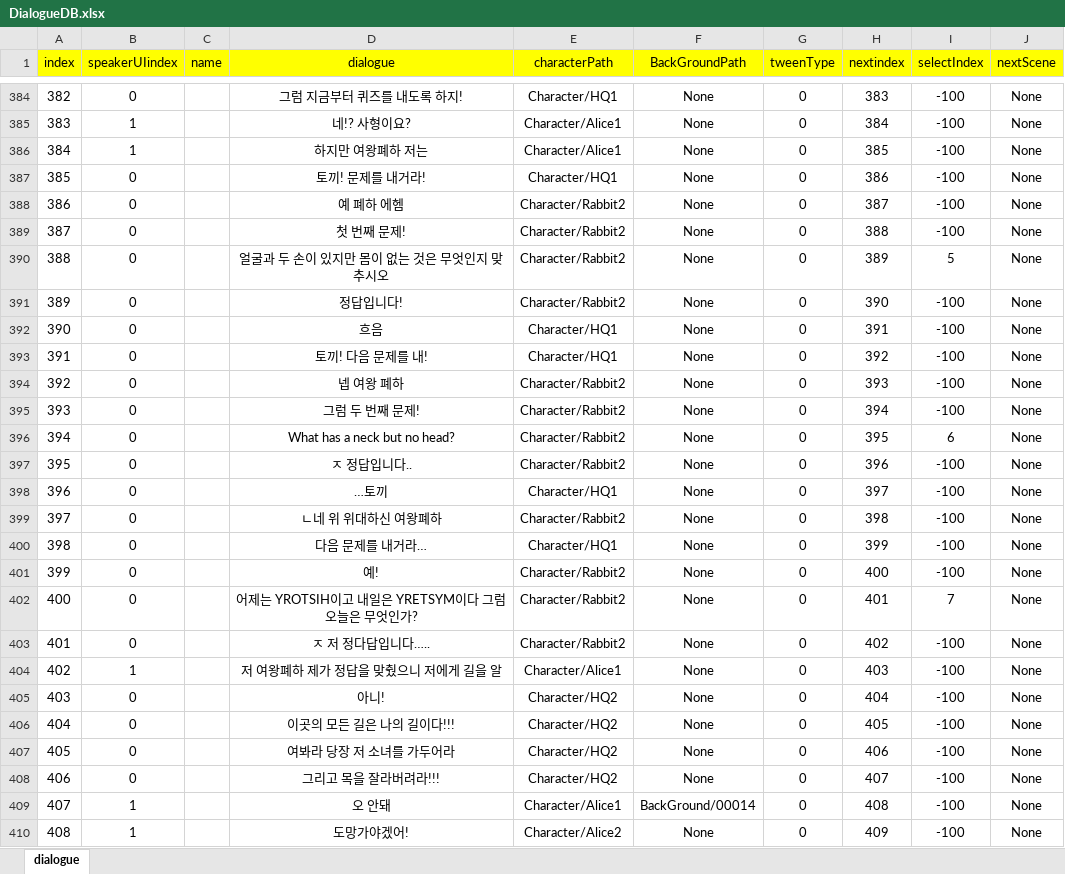
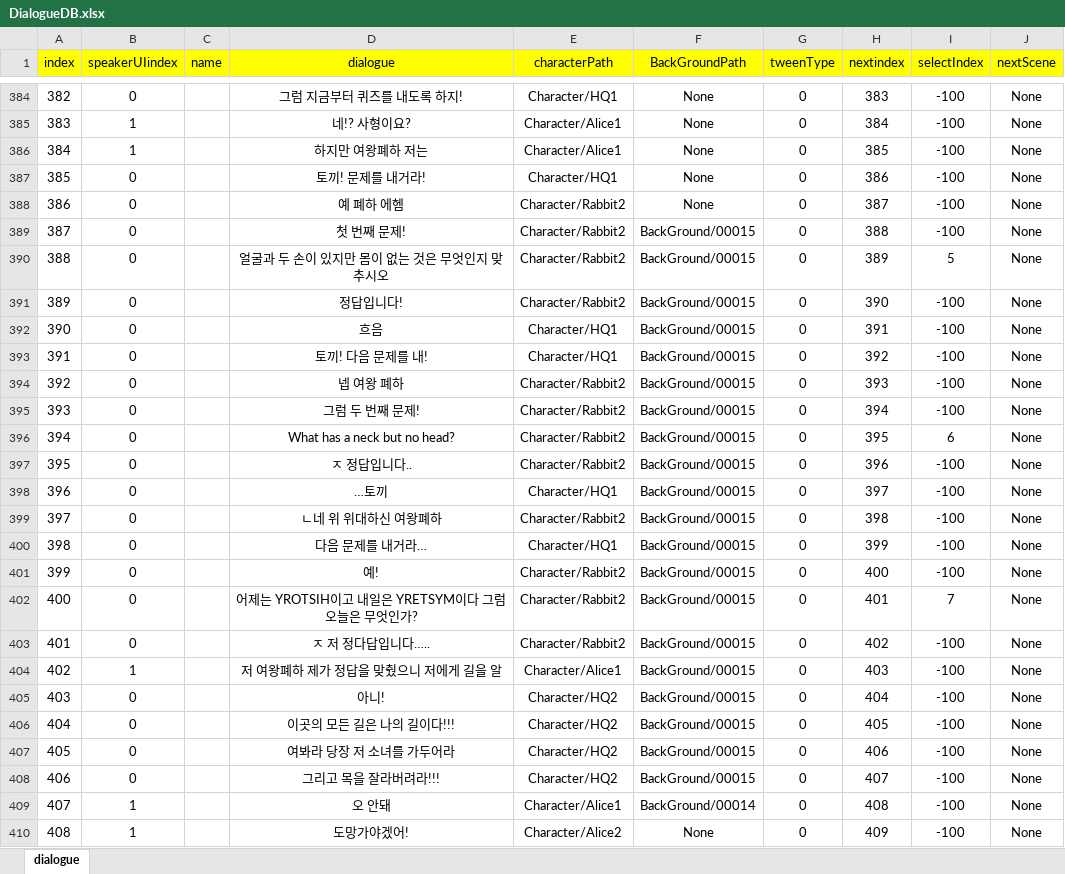
Before and after one commit to RyuHaJung/DialogSystem, an Excel workbook: Assets/Resources/ExcelDB/DialogueDB.xlsx, sheet dialogue, drawn as a sheet; only a part is shown, gaps mark what is left out; values as stored, in another font and other column widths than the file's, no borders; the diff covers the shown part only; the diff names each change by its address in the sheet, - before the commit and + after, or states it on an @@ line.

```diff
--- a/Assets/Resources/ExcelDB/DialogueDB.xlsx (sheet dialogue)
+++ b/Assets/Resources/ExcelDB/DialogueDB.xlsx (sheet dialogue)
-F389:F408 (BackGroundPath): None
+F389:F408 (BackGroundPath): BackGround/00015
```
Also changed, not shown: 7 edited cells elsewhere in this sheet, 4 other files.
